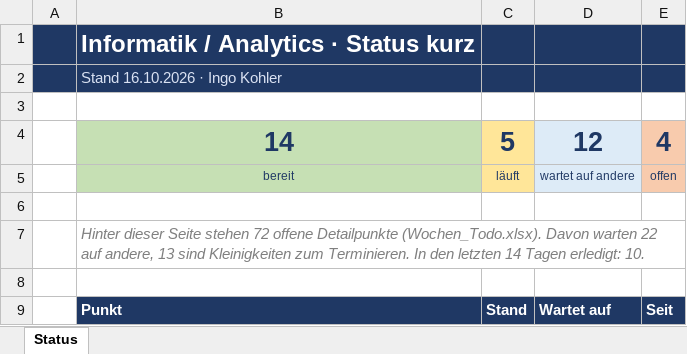
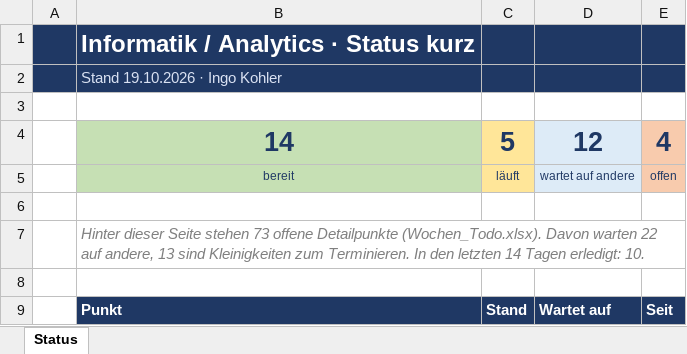
Before and after one commit to metacube2/Ai, an Excel workbook: TrafagSalesExporter/projektmanagement/Status_kurz.xlsx, sheet Status, drawn as a sheet; only a part is shown; values as stored, in another font and other column widths than the file's, no borders; the diff names each change by its address in the sheet, - before the commit and + after, or states it on an @@ line.

```diff
--- a/TrafagSalesExporter/projektmanagement/Status_kurz.xlsx (sheet Status)
+++ b/TrafagSalesExporter/projektmanagement/Status_kurz.xlsx (sheet Status)
-B2: Stand 16.10.2026 · Ingo Kohler
+B2: Stand 19.10.2026 · Ingo Kohler
-B7: …Seite stehen 72 offene Detailpunkte…
+B7: …Seite stehen 73 offene Detailpunkte…
```
Also changed, not shown: TrafagSalesExporter/projektmanagement/Wochen_Todo.xlsx, 9 other files.
